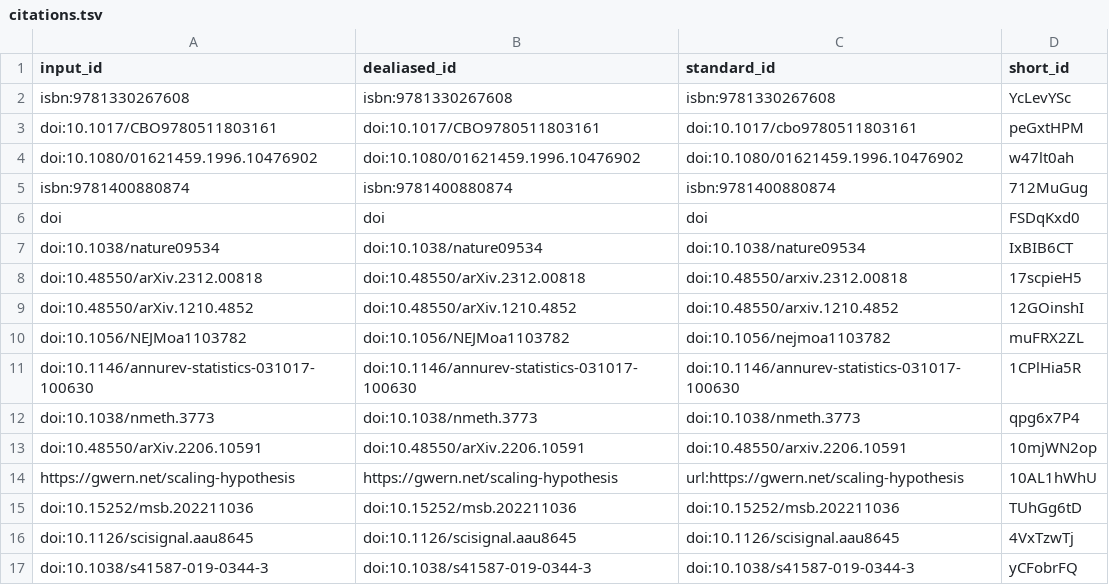
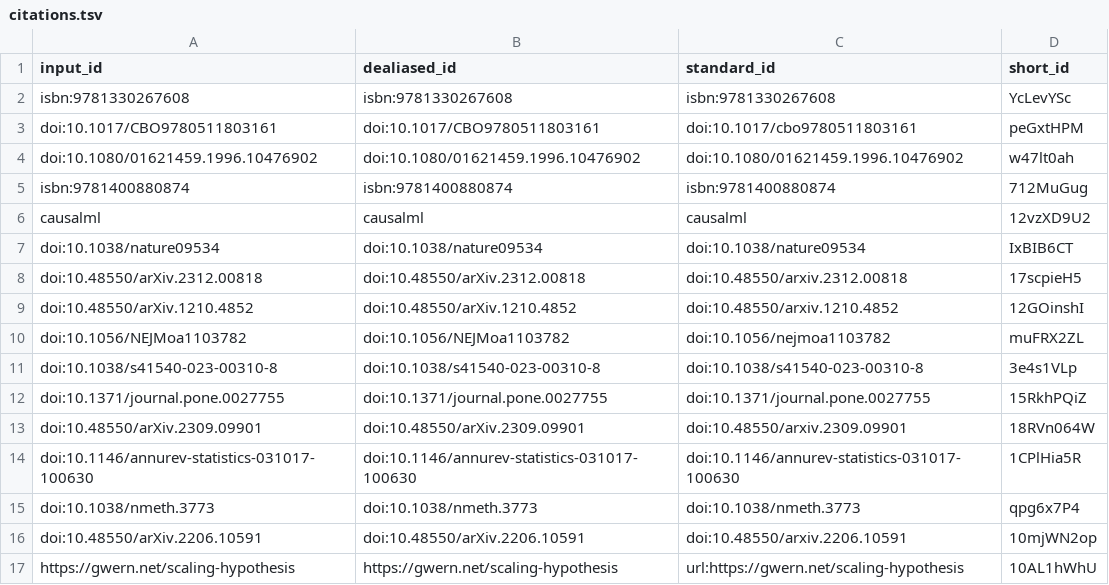
Before and after one commit to slobentanzer/causality_perspective_2023, a TSV file: citations.tsv, drawn as a sheet; only a part is shown; the shorter side is filled out with more unchanged rows.

```diff
--- a/citations.tsv
+++ b/citations.tsv
@@ -5,3 +5,3 @@ doi:10.1080/01621459.1996.10476902	doi:10.1080/01621459.1996.10476902	doi:10.108
 isbn:9781400880874	isbn:9781400880874	isbn:9781400880874	712MuGug
-doi	doi	doi	FSDqKxd0
+causalml	causalml	causalml	12vzXD9U2
 doi:10.1038/nature09534	doi:10.1038/nature09534	doi:10.1038/nature09534	IxBIB6CT
@@ -10,2 +10,5 @@ doi:10.48550/arXiv.1210.4852	doi:10.48550/arXiv.1210.4852	doi:10.48550/arxiv.121
 doi:10.1056/NEJMoa1103782	doi:10.1056/NEJMoa1103782	doi:10.1056/nejmoa1103782	muFRX2ZL
+doi:10.1038/s41540-023-00310-8	doi:10.1038/s41540-023-00310-8	doi:10.1038/s41540-023-00310-8	3e4s1VLp
+doi:10.1371/journal.pone.0027755	doi:10.1371/journal.pone.0027755	doi:10.1371/journal.pone.0027755	15RkhPQiZ
+doi:10.48550/arXiv.2309.09901	doi:10.48550/arXiv.2309.09901	doi:10.48550/arxiv.2309.09901	18RVn064W
 doi:10.1146/annurev-statistics-031017-100630	doi:10.1146/annurev-statistics-031017-100630	doi:10.1146/annurev-statistics-031017-100630	1CPlHia5R
```
Also changed, not shown: 6 other files.
